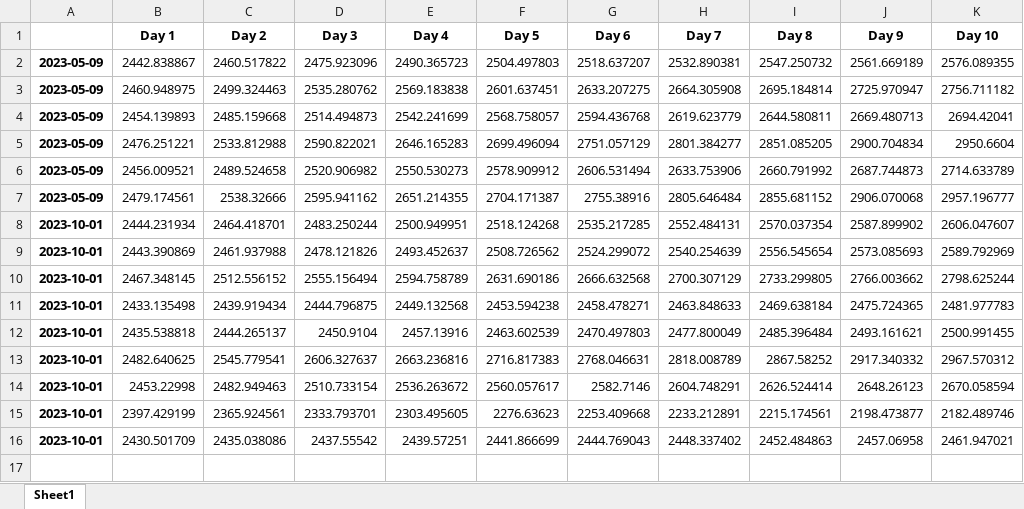
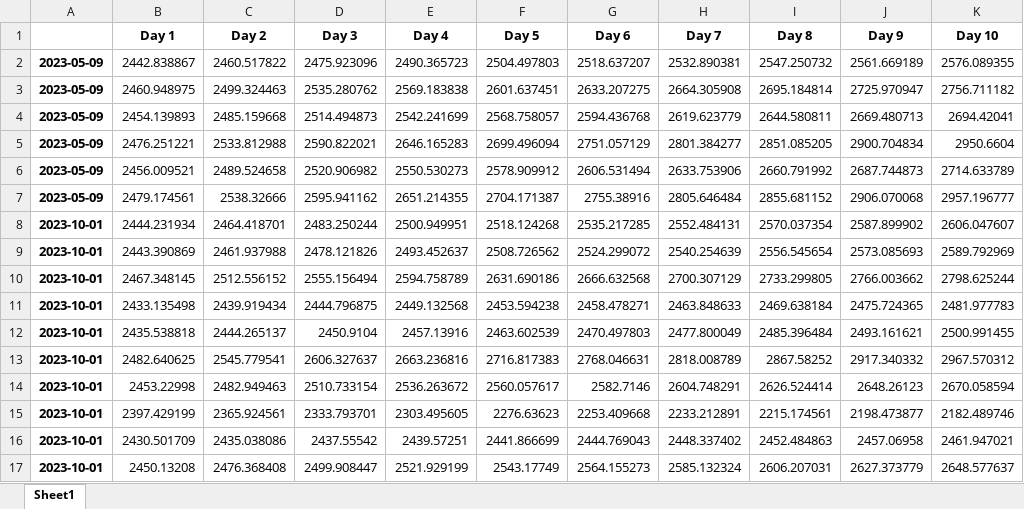
Before and after one commit to rohan472000/reliance-stock-price-prediction-LSTM, an Excel workbook: predicted_prices.xlsx, sheet Sheet1, drawn as a sheet; values as stored, in another font and other column widths than the file's, no borders; the diff names each change by its address in the sheet, - before the commit and + after, or states it on an @@ line.

```diff
--- a/predicted_prices.xlsx (sheet Sheet1)
+++ b/predicted_prices.xlsx (sheet Sheet1)
+row 17: 2023-10-01 | 2450.13208 | 2476.368408 | 2499.908447 | 2521.929199 | 2543.17749 | 2564.155273 | 2585.132324 | 2606.207031 | 2627.373779 | 2648.577637
```
